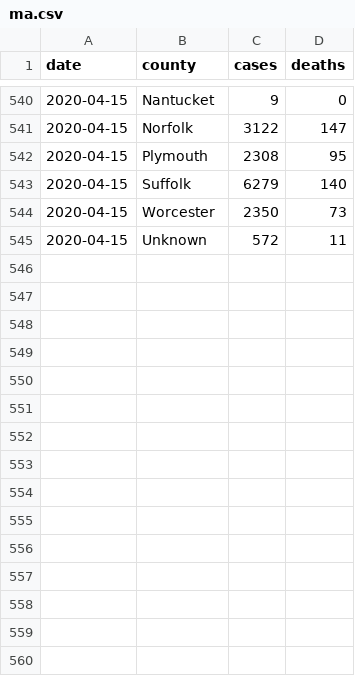
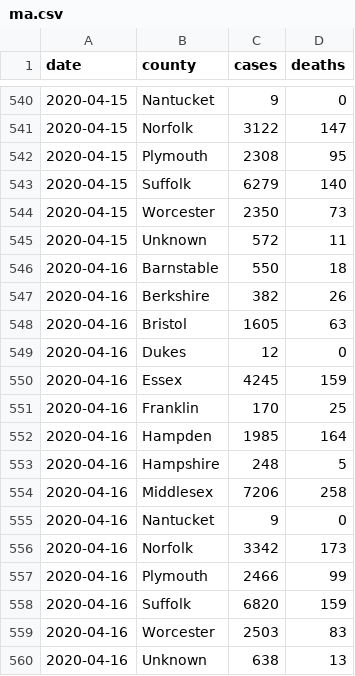
Before and after one commit to russellsamora/covid-ma, a CSV file: src/data/ma.csv, drawn as a sheet; only a part is shown, gaps mark what is left out.

```diff
--- a/src/data/ma.csv
+++ b/src/data/ma.csv
@@ -545 +545,16 @@ date,county,cases,deaths
 2020-04-15,Unknown,572,11
+2020-04-16,Barnstable,550,18
+2020-04-16,Berkshire,382,26
+2020-04-16,Bristol,1605,63
+2020-04-16,Dukes,12,0
+2020-04-16,Essex,4245,159
+2020-04-16,Franklin,170,25
+2020-04-16,Hampden,1985,164
+2020-04-16,Hampshire,248,5
+2020-04-16,Middlesex,7206,258
+2020-04-16,Nantucket,9,0
+2020-04-16,Norfolk,3342,173
+2020-04-16,Plymouth,2466,99
+2020-04-16,Suffolk,6820,159
+2020-04-16,Worcester,2503,83
+2020-04-16,Unknown,638,13
```
Also changed, not shown: 4 other files.
